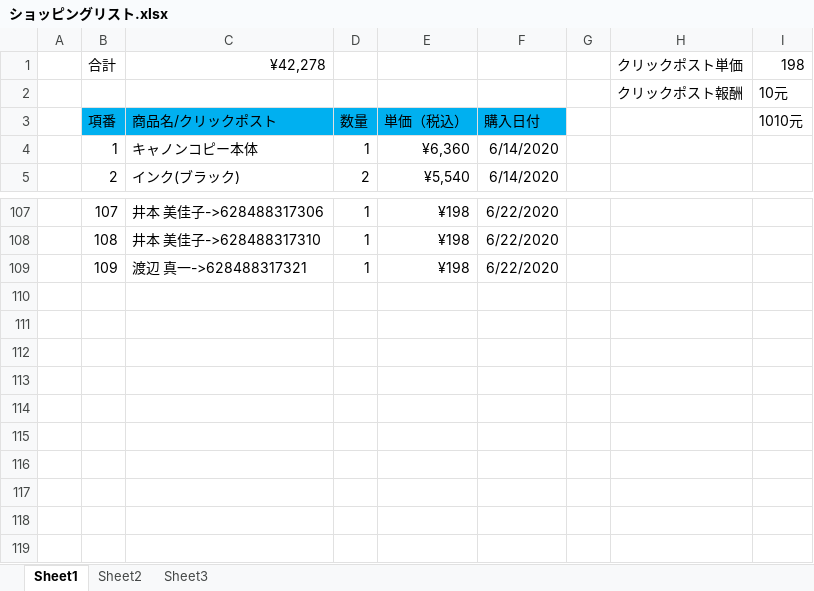
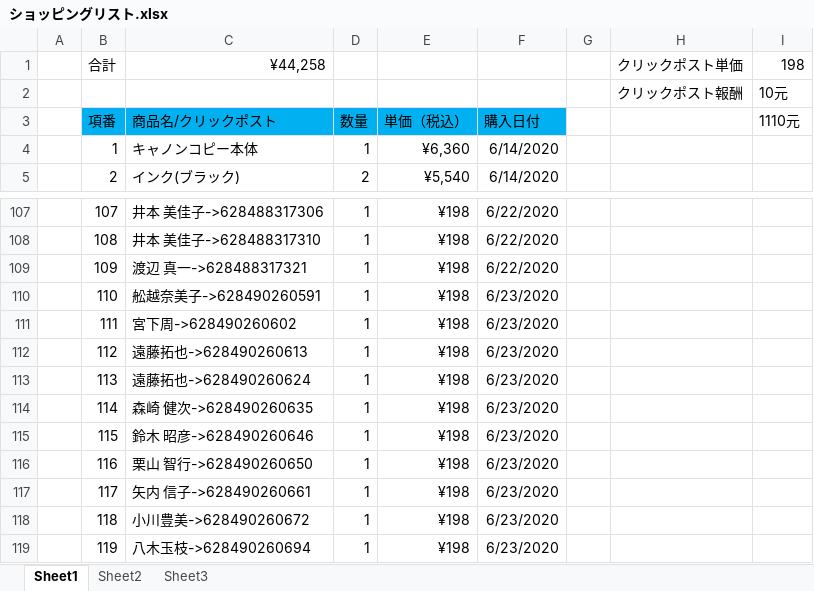
Before and after one commit to hsx124/kou_git, an Excel workbook: クリックポスト発送情報/ショッピングリスト.xlsx, sheet Sheet1, drawn as a sheet; only a part is shown, gaps mark what is left out; values as stored, in another font and other column widths than the file's, no borders; the diff names each change by its address in the sheet, - before the commit and + after, or states it on an @@ line.

```diff
--- a/クリックポスト発送情報/ショッピングリスト.xlsx (sheet Sheet1)
+++ b/クリックポスト発送情報/ショッピングリスト.xlsx (sheet Sheet1)
-C1: ¥42,278
+C1: ¥44,258
-I3: 1010元
+I3: 1110元
+row 110:  | 110 | 舩越奈美子->628490260591 | 1 | ¥198 | 6/23/2020
+row 111:  | 111 | 宮下周->628490260602 | 1 | ¥198 | 6/23/2020
+row 112:  | 112 | 遠藤拓也->628490260613 | 1 | ¥198 | 6/23/2020
+row 113:  | 113 | 遠藤拓也->628490260624 | 1 | ¥198 | 6/23/2020
+row 114:  | 114 | 森崎 健次->628490260635 | 1 | ¥198 | 6/23/2020
+row 115:  | 115 | 鈴木 昭彦->628490260646 | 1 | ¥198 | 6/23/2020
+row 116:  | 116 | 栗山 智行->628490260650 | 1 | ¥198 | 6/23/2020
+row 117:  | 117 | 矢内 信子->628490260661 | 1 | ¥198 | 6/23/2020
+row 118:  | 118 | 小川豊美->628490260672 | 1 | ¥198 | 6/23/2020
+row 119:  | 119 | 八木玉枝->628490260694 | 1 | ¥198 | 6/23/2020
```
Also changed, not shown: 1 other file.
